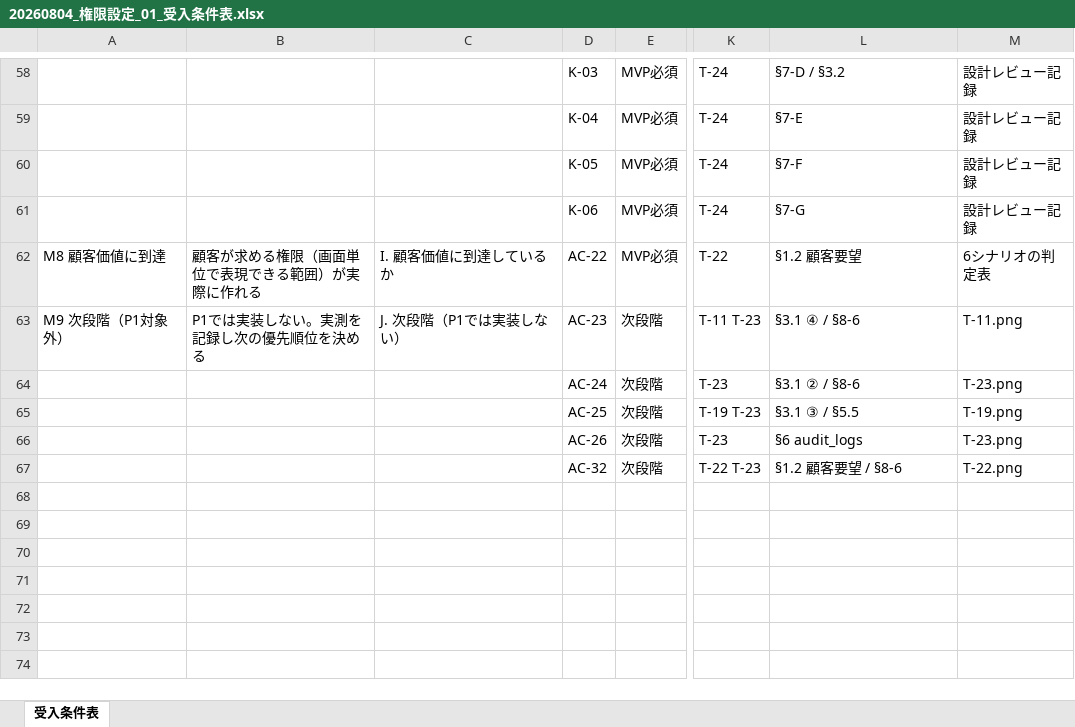
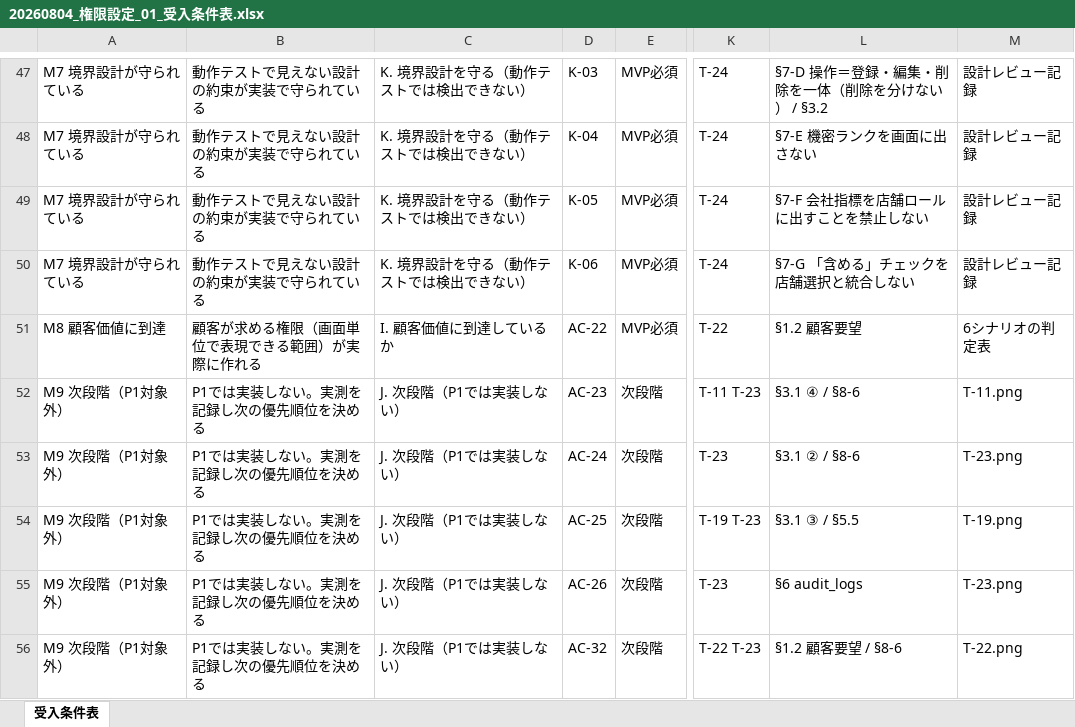
Before and after one commit to suguru789987/rakmy-permission-mock, an Excel workbook: 20260804_権限設定_01_受入条件表.xlsx, sheet 受入条件表, drawn as a sheet; only a part is shown, gaps mark what is left out; values as stored, in another font and other column widths than the file's, no cell formats; conditional formats not drawn; addresses are those after the commit; the diff covers the shown part only; the diff names each change by its address in the sheet, - before the commit and + after, or states it on an @@ line.

```diff
--- a/20260804_権限設定_01_受入条件表.xlsx (sheet 受入条件表)
+++ b/20260804_権限設定_01_受入条件表.xlsx (sheet 受入条件表)
-A47:A50: (empty)
+A47:A50: M7 境界設計が守られている
-B47:B50: (empty)
+B47:B50: 動作テストで見えない設計の約束が実装で守られている
-C47:C50: (empty)
+C47:C50: K. 境界設計を守る（動作テストでは検出できない）
-L47: §7-D / §3.2
+L47: §7-D 操作＝登録・編集・削除を一体（削除を分けない） / §3.2
-L48: §7-E
+L48: §7-E 機密ランクを画面に出さない
-L49: §7-F
+L49: §7-F 会社指標を店舗ロールに出すことを禁止しない
-L50: §7-G
+L50: §7-G 「含める」チェックを店舗選択と統合しない
-A53:A56: (empty)
+A53:A56: M9 次段階（P1対象外）
-B53:B56: (empty)
+B53:B56: P1では実装しない。実測を記録し次の優先順位を決める
-C53:C56: (empty)
+C53:C56: J. 次段階（P1では実装しない）
```
Also changed, not shown: 11 added rows, 22 removed rows, 1 moved row and 66 edited cells elsewhere in this sheet, cell formats, 3 other files.
